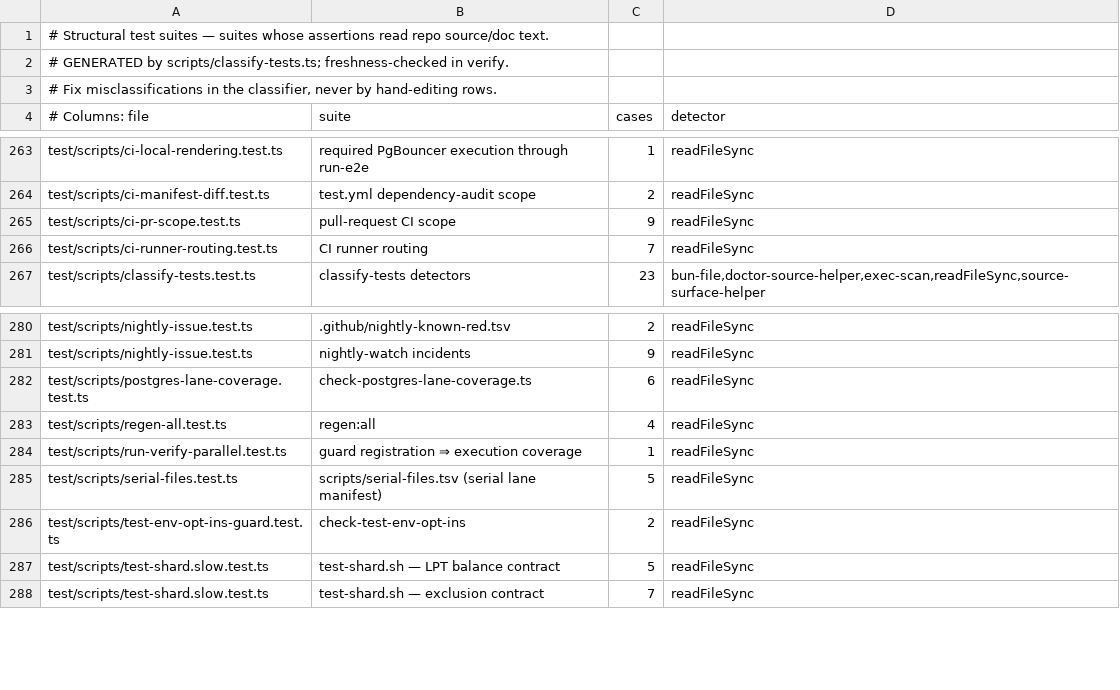
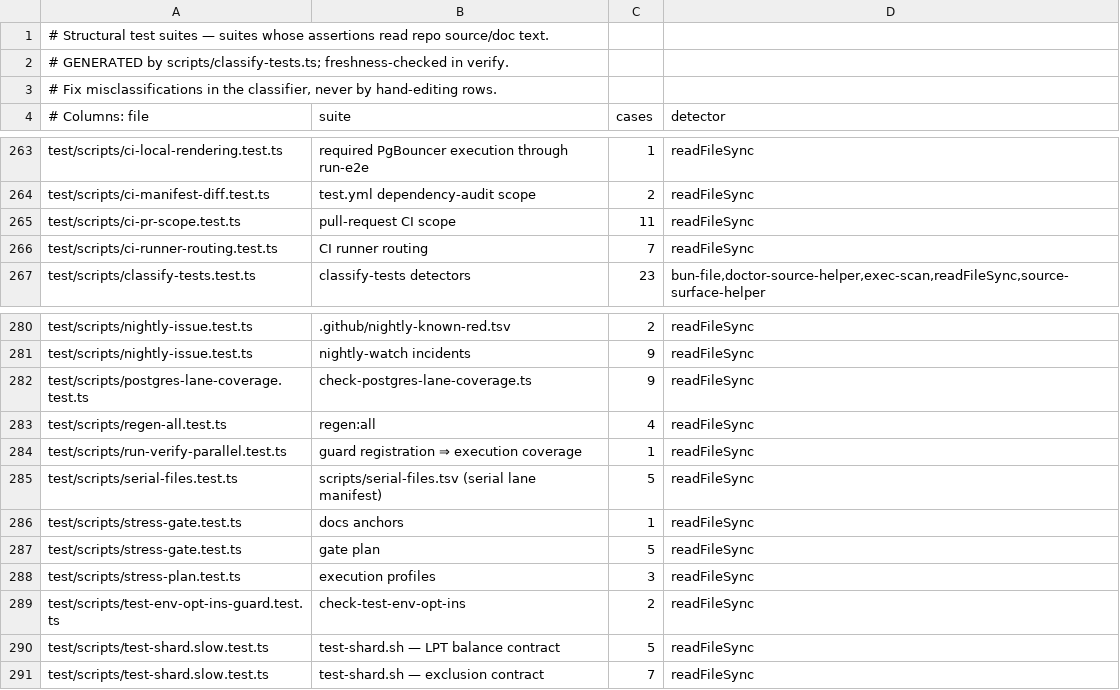
Before and after one commit to BeatusMomentum/gbrain, a TSV file: scripts/structural-suites.tsv, drawn as a sheet; only a part is shown, gaps mark what is left out.

Commit message:
test(ci): add bun run test:stress, the PR stress gate and the nightly race hunt
bun run test:stress runs files N times per execution profile with a fresh
CREATE DATABASE ... TEMPLATE database per database iteration, owned-resource
cleanup on exit, Ctrl-C and the next run, a JUnit receipt per iteration,
unexpected-skip, zero-executed and arm-never-connected failures, and a
credential-free reproduce line.

stress.yml runs it twice from test.yml: stress-changed-tests (in test-status,
every event; 'not a PR event' outside PRs) stresses every changed test file
plus helper importers by the fan-in rule, with trusted signature-matched
exemptions; race-hunt (schedule and race_hunt dispatch, outside test-status)
runs test/postgres-unit-arms.txt 10x within 6-12 shards of 55 minutes.
Dispatch inputs race_hunt/stress_files/stress_base run only their lane as a
diagnostic. Details: scripts/stress/README.md.

```diff
--- a/scripts/structural-suites.tsv
+++ b/scripts/structural-suites.tsv
@@ -264,3 +264,3 @@ test/scripts/ci-local-rendering.test.ts	required PgBouncer execution through run
 test/scripts/ci-manifest-diff.test.ts	test.yml dependency-audit scope	2	readFileSync
-test/scripts/ci-pr-scope.test.ts	pull-request CI scope	9	readFileSync
+test/scripts/ci-pr-scope.test.ts	pull-request CI scope	11	readFileSync
 test/scripts/ci-runner-routing.test.ts	CI runner routing	7	readFileSync
@@ -281,3 +281,3 @@ test/scripts/nightly-issue.test.ts	.github/nightly-known-red.tsv	2	readFileSync
 test/scripts/nightly-issue.test.ts	nightly-watch incidents	9	readFileSync
-test/scripts/postgres-lane-coverage.test.ts	check-postgres-lane-coverage.ts	6	readFileSync
+test/scripts/postgres-lane-coverage.test.ts	check-postgres-lane-coverage.ts	9	readFileSync
 test/scripts/regen-all.test.ts	regen:all	4	readFileSync
@@ -285,2 +285,5 @@ test/scripts/run-verify-parallel.test.ts	guard registration ⇒ execution covera
 test/scripts/serial-files.test.ts	scripts/serial-files.tsv (serial lane manifest)	5	readFileSync
+test/scripts/stress-gate.test.ts	docs anchors	1	readFileSync
+test/scripts/stress-gate.test.ts	gate plan	5	readFileSync
+test/scripts/stress-plan.test.ts	execution profiles	3	readFileSync
 test/scripts/test-env-opt-ins-guard.test.ts	check-test-env-opt-ins	2	readFileSync
```
Also changed, not shown: 19 other files.
